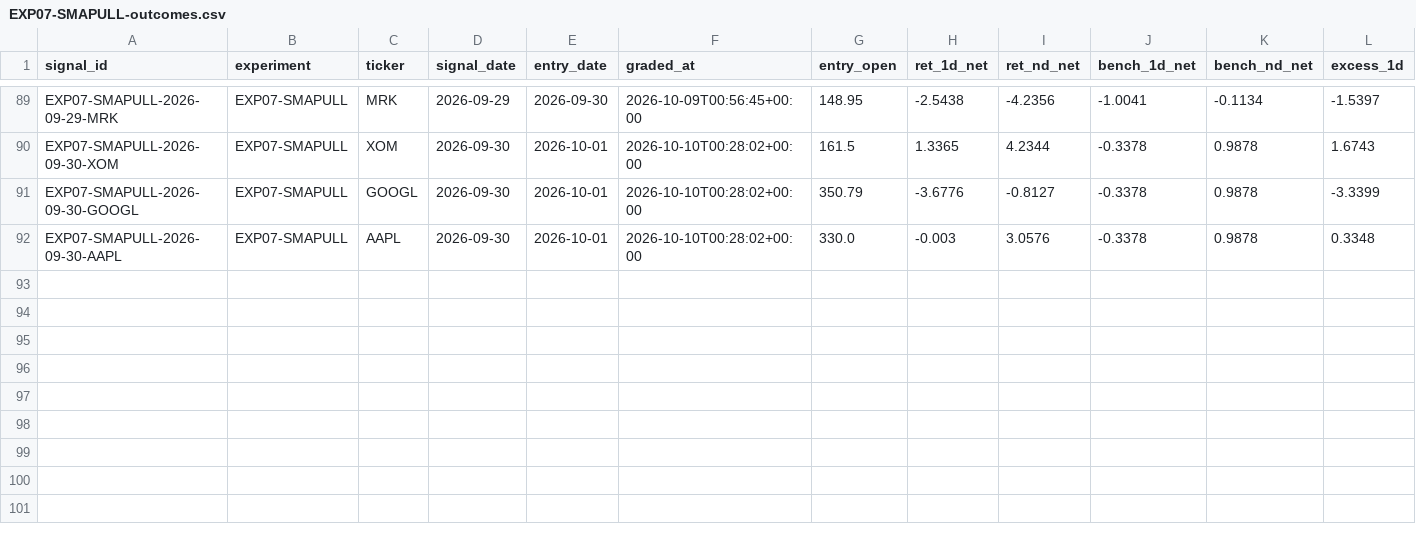
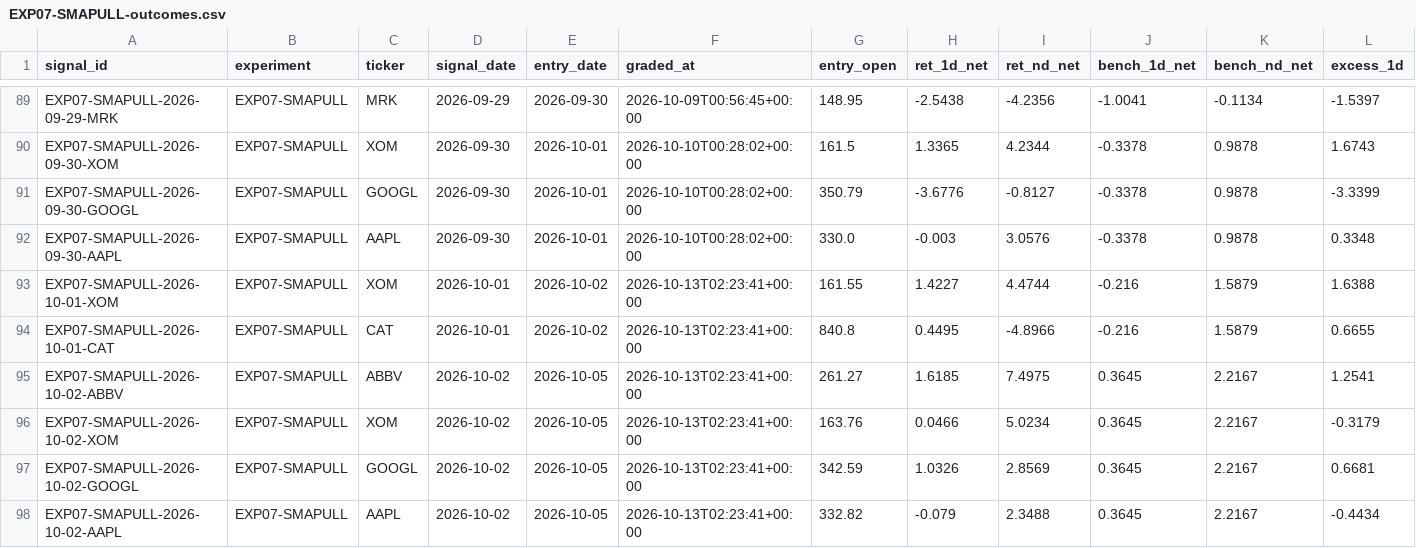
Before and after one commit to joshldavis/ThePickLog, a CSV file: experiments/EXP07-SMAPULL-outcomes.csv, drawn as a sheet; only a part is shown, gaps mark what is left out; rows hold the shown columns only; the diff names each change by its address in the sheet, - before the commit and + after, or states it on an @@ line.

```diff
--- a/experiments/EXP07-SMAPULL-outcomes.csv
+++ b/experiments/EXP07-SMAPULL-outcomes.csv
+row 93: EXP07-SMAPULL-2026-10-01-XOM | EXP07-SMAPULL | XOM | 2026-10-01 | 2026-10-02 | 2026-10-13T02:23:41+00:00 | 161.55 | 1.4227 | 4.4744 | -0.216 | 1.5879 | 1.6388
+row 94: EXP07-SMAPULL-2026-10-01-CAT | EXP07-SMAPULL | CAT | 2026-10-01 | 2026-10-02 | 2026-10-13T02:23:41+00:00 | 840.8 | 0.4495 | -4.8966 | -0.216 | 1.5879 | 0.6655
+row 95: EXP07-SMAPULL-2026-10-02-ABBV | EXP07-SMAPULL | ABBV | 2026-10-02 | 2026-10-05 | 2026-10-13T02:23:41+00:00 | 261.27 | 1.6185 | 7.4975 | 0.3645 | 2.2167 | 1.2541
+row 96: EXP07-SMAPULL-2026-10-02-XOM | EXP07-SMAPULL | XOM | 2026-10-02 | 2026-10-05 | 2026-10-13T02:23:41+00:00 | 163.76 | 0.0466 | 5.0234 | 0.3645 | 2.2167 | -0.3179
+row 97: EXP07-SMAPULL-2026-10-02-GOOGL | EXP07-SMAPULL | GOOGL | 2026-10-02 | 2026-10-05 | 2026-10-13T02:23:41+00:00 | 342.59 | 1.0326 | 2.8569 | 0.3645 | 2.2167 | 0.6681
+row 98: EXP07-SMAPULL-2026-10-02-AAPL | EXP07-SMAPULL | AAPL | 2026-10-02 | 2026-10-05 | 2026-10-13T02:23:41+00:00 | 332.82 | -0.079 | 2.3488 | 0.3645 | 2.2167 | -0.4434
```
Also changed, not shown: control_outcomes.csv, experiments/EXP08-BOLLREVERT-outcomes.csv, 12 other files.
